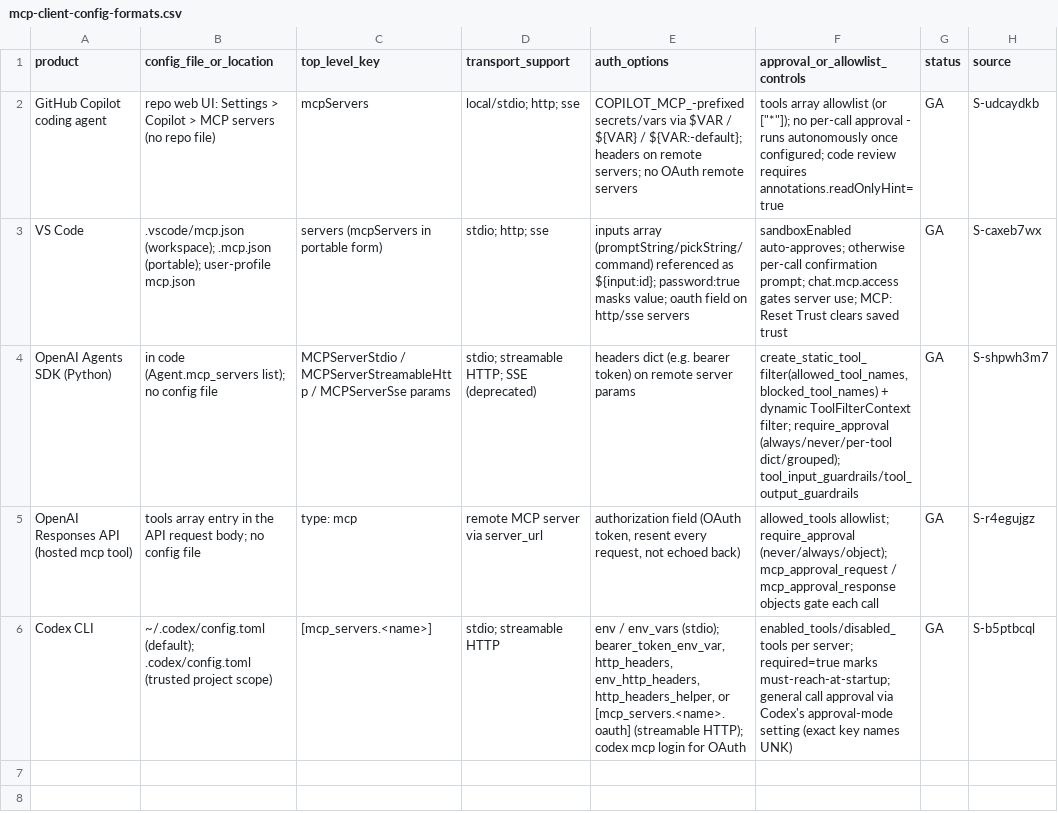
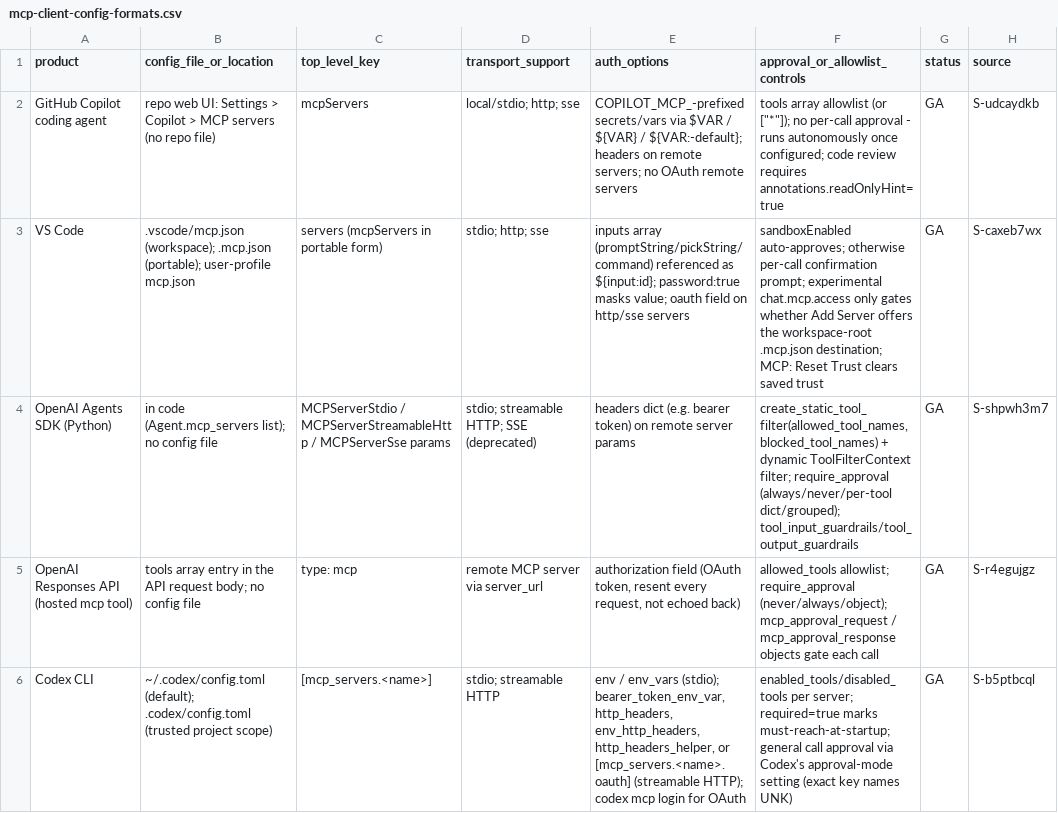
Before and after one commit to mikkielt/it-ops-kb, a CSV file: kb/public/agents/mcp-client-config-formats.csv, drawn as a sheet.

```diff
--- a/kb/public/agents/mcp-client-config-formats.csv
+++ b/kb/public/agents/mcp-client-config-formats.csv
@@ -2,3 +2,3 @@ product,config_file_or_location,top_level_key,transport_support,auth_options,app
 GitHub Copilot coding agent,repo web UI: Settings > Copilot > MCP servers (no repo file),mcpServers,local/stdio; http; sse,COPILOT_MCP_-prefixed secrets/vars via $VAR / ${VAR} / ${VAR:-default}; headers on remote servers; no OAuth remote servers,"tools array allowlist (or [""*""]); no per-call approval - runs autonomously once configured; code review requires annotations.readOnlyHint=true",GA,S-udcaydkb
-VS Code,.vscode/mcp.json (workspace); .mcp.json (portable); user-profile mcp.json,servers (mcpServers in portable form),stdio; http; sse,inputs array (promptString/pickString/command) referenced as ${input:id}; password:true masks value; oauth field on http/sse servers,sandboxEnabled auto-approves; otherwise per-call confirmation prompt; chat.mcp.access gates server use; MCP: Reset Trust clears saved trust,GA,S-caxeb7wx
+VS Code,.vscode/mcp.json (workspace); .mcp.json (portable); user-profile mcp.json,servers (mcpServers in portable form),stdio; http; sse,inputs array (promptString/pickString/command) referenced as ${input:id}; password:true masks value; oauth field on http/sse servers,sandboxEnabled auto-approves; otherwise per-call confirmation prompt; experimental chat.mcp.access only gates whether Add Server offers the workspace-root .mcp.json destination; MCP: Reset Trust clears saved trust,GA,S-caxeb7wx
 OpenAI Agents SDK (Python),in code (Agent.mcp_servers list); no config file,MCPServerStdio / MCPServerStreamableHttp / MCPServerSse params,stdio; streamable HTTP; SSE (deprecated),headers dict (e.g. bearer token) on remote server params,"create_static_tool_filter(allowed_tool_names, blocked_tool_names) + dynamic ToolFilterContext filter; require_approval (always/never/per-tool dict/grouped); tool_input_guardrails/tool_output_guardrails",GA,S-shpwh3m7
```
Also changed, not shown: 3 other files.
